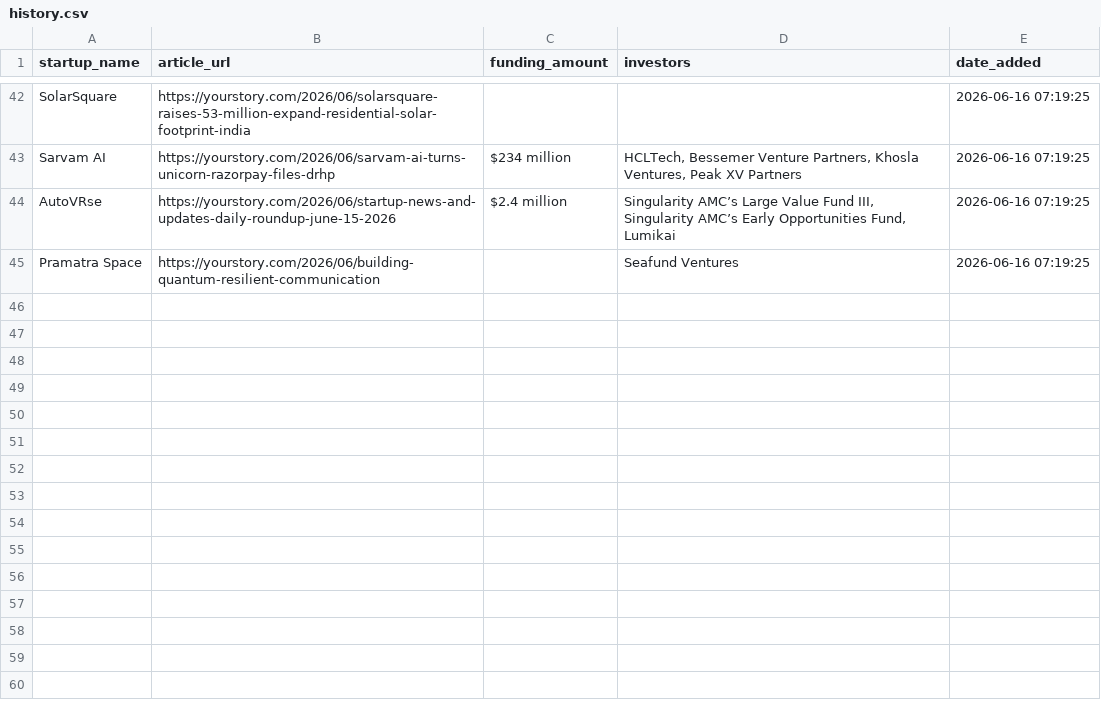
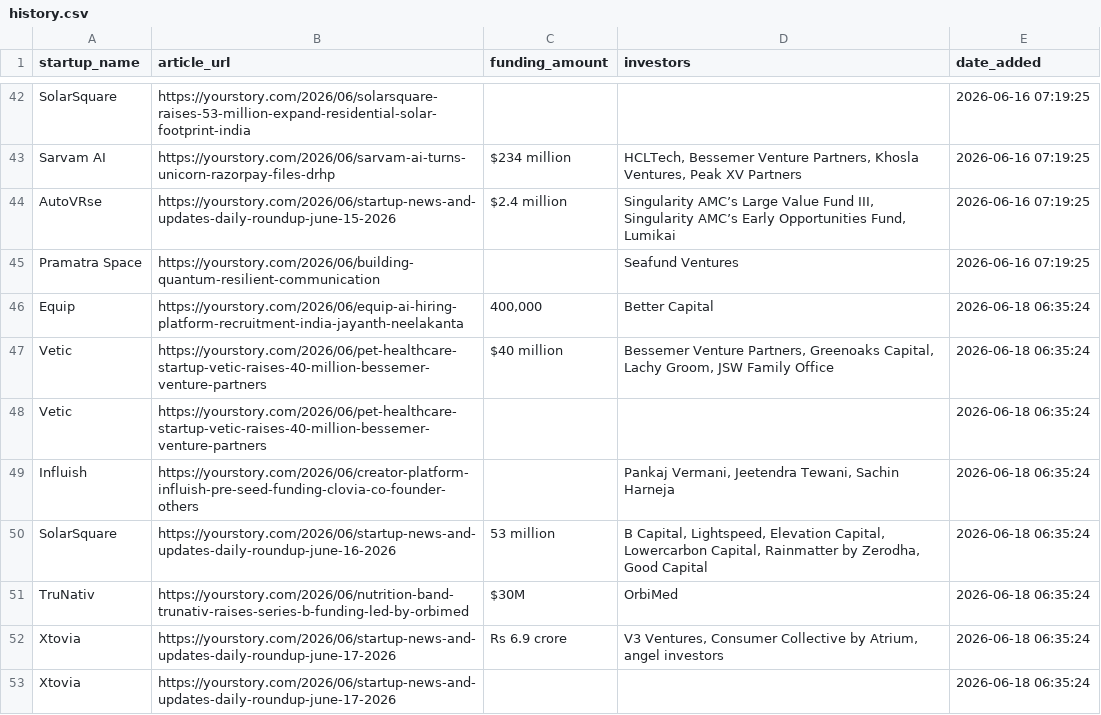
Before and after one commit to PRABAKAR05/startup-intelligence-agent, a CSV file: data/history.csv, drawn as a sheet; only a part is shown, gaps mark what is left out.

```diff
--- a/data/history.csv
+++ b/data/history.csv
@@ -45 +45,9 @@ AutoVRse,https://yourstory.com/2026/06/startup-news-and-updates-daily-roundup-ju
 Pramatra Space,https://yourstory.com/2026/06/building-quantum-resilient-communication,,Seafund Ventures,2026-06-16 07:19:25
+Equip,https://yourstory.com/2026/06/equip-ai-hiring-platform-recruitment-india-jayanth-neelakanta,"400,000",Better Capital,2026-06-18 06:35:24
+Vetic,https://yourstory.com/2026/06/pet-healthcare-startup-vetic-raises-40-million-bessemer-venture-partners,$40 million,"Bessemer Venture Partners, Greenoaks Capital, Lachy Groom, JSW Family Office",2026-06-18 06:35:24
+Vetic,https://yourstory.com/2026/06/pet-healthcare-startup-vetic-raises-40-million-bessemer-venture-partners,,,2026-06-18 06:35:24
+Influish,https://yourstory.com/2026/06/creator-platform-influish-pre-seed-funding-clovia-co-founder-others,,"Pankaj Vermani, Jeetendra Tewani, Sachin Harneja",2026-06-18 06:35:24
+SolarSquare,https://yourstory.com/2026/06/startup-news-and-updates-daily-roundup-june-16-2026,53 million,"B Capital, Lightspeed, Elevation Capital, Lowercarbon Capital, Rainmatter by Zerodha, Good Capital",2026-06-18 06:35:24
+TruNativ,https://yourstory.com/2026/06/nutrition-band-trunativ-raises-series-b-funding-led-by-orbimed,$30M,OrbiMed,2026-06-18 06:35:24
+Xtovia,https://yourstory.com/2026/06/startup-news-and-updates-daily-roundup-june-17-2026,Rs 6.9 crore,"V3 Ventures, Consumer Collective by Atrium, angel investors",2026-06-18 06:35:24
+Xtovia,https://yourstory.com/2026/06/startup-news-and-updates-daily-roundup-june-17-2026,,,2026-06-18 06:35:24
```
